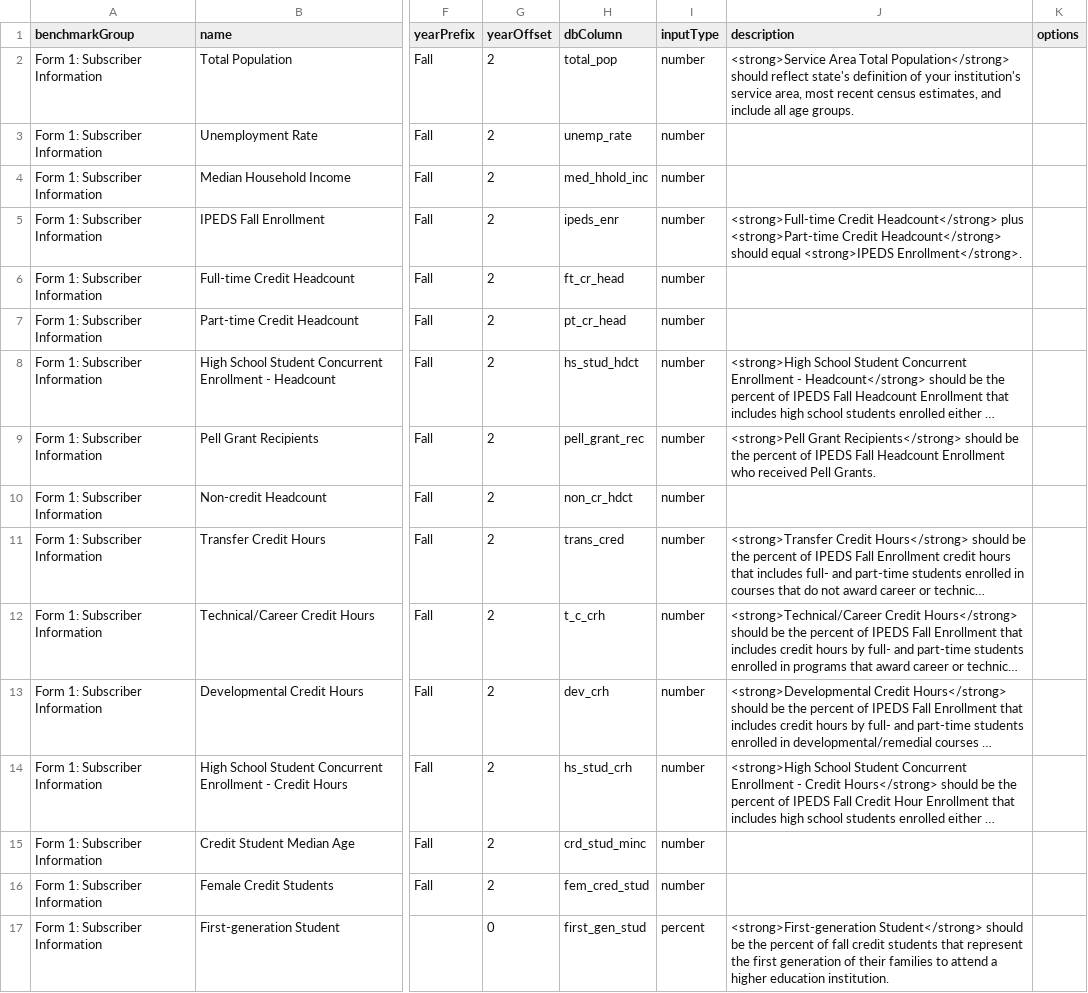
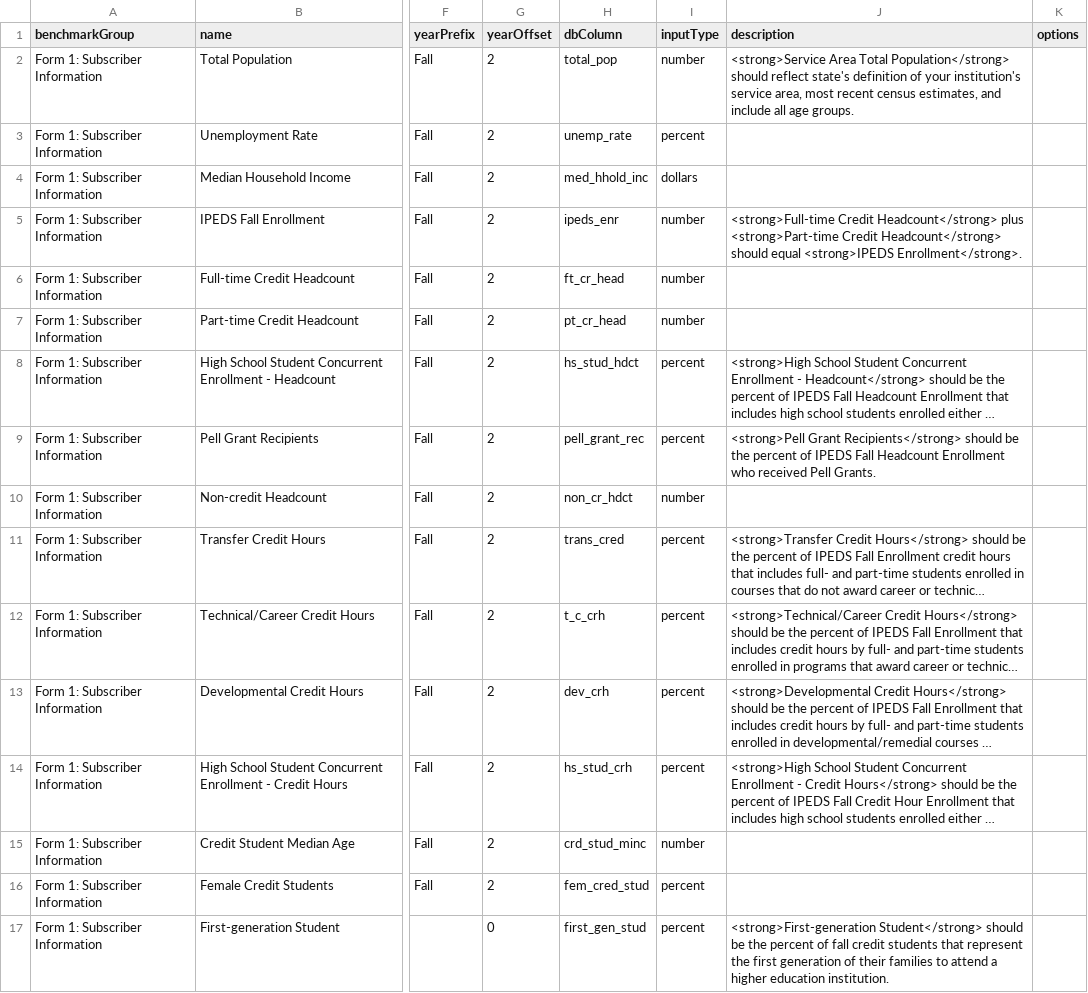
Before and after one commit to personman/mrss, a CSV file: data/imports/nccbp-benchmarks.csv, drawn as a sheet; only a part is shown, gaps mark what is left out; long unchanged cells end in …; the diff covers the shown part only; the diff names each change by its address in the sheet, - before the commit and + after, or states it on an @@ line.

Commit message:
fix nccbp benchmark data types

```diff
--- a/data/imports/nccbp-benchmarks.csv
+++ b/data/imports/nccbp-benchmarks.csv
-I3 (inputType): number
+I3 (inputType): percent
-I4 (inputType): number
+I4 (inputType): dollars
-I8:I9 (inputType): number
+I8:I9 (inputType): percent
-I11:I14 (inputType): number
+I11:I14 (inputType): percent
-I16 (inputType): number
+I16 (inputType): percent
```
Also changed, not shown: 21 edited cells elsewhere in this file, 1 other file.
